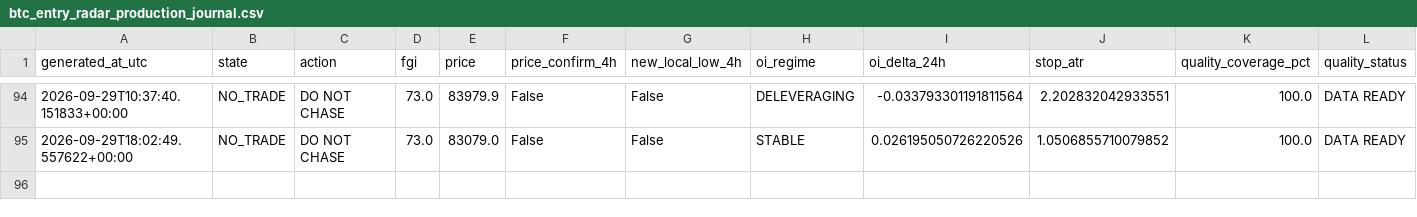
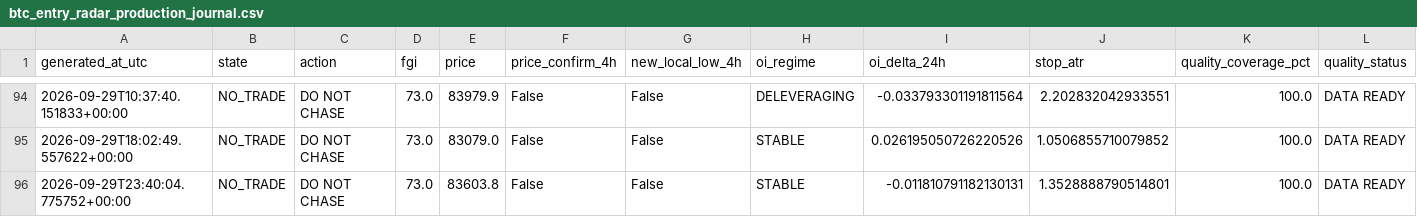
Before and after one commit to YaDragon44/moex-crash-radar, a CSV file: evidence/btc_entry_radar_production_journal.csv, drawn as a sheet; only a part is shown, gaps mark what is left out; rows hold the shown columns only; the diff names each change by its address in the sheet, - before the commit and + after, or states it on an @@ line.

```diff
--- a/evidence/btc_entry_radar_production_journal.csv
+++ b/evidence/btc_entry_radar_production_journal.csv
+row 96: 2026-09-29T23:40:04.775752+00:00 | NO_TRADE | DO NOT CHASE | 73.0 | 83603.8 | False | False | STABLE | -0.011810791182130131 | 1.3528888790514801 | 100.0 | DATA READY
```
Also changed, not shown: 3 other files.
